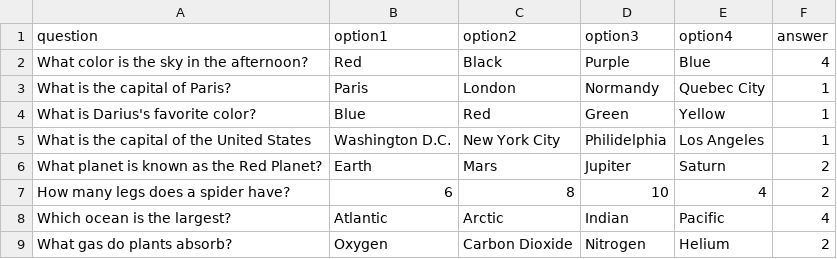
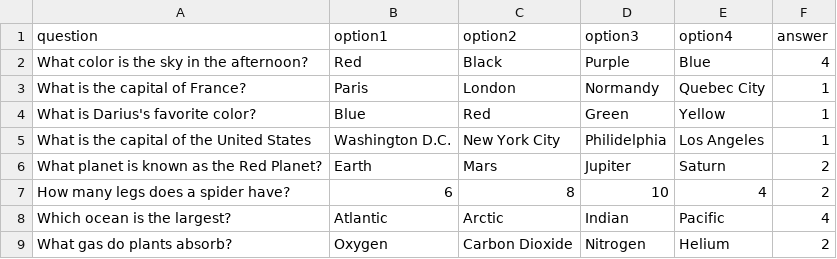
Before and after one commit to UCAS-DV/dv_CP3, a CSV file: quiz_game/quizzes/general_questions.csv, drawn as a sheet; only a part is shown.

```diff
--- a/quiz_game/quizzes/general_questions.csv
+++ b/quiz_game/quizzes/general_questions.csv
@@ -2,3 +2,3 @@ question,option1,option2,option3,option4,answer
 What color is the sky in the afternoon?,Red,Black,Purple,Blue,4
-What is the capital of Paris?,Paris,London,Normandy,Quebec City,1
+What is the capital of France?,Paris,London,Normandy,Quebec City,1
 What is Darius's favorite color?,Blue,Red,Green,Yellow,1
```
Also changed, not shown: 3 other files.
